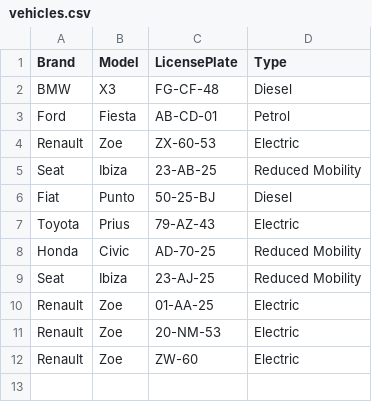
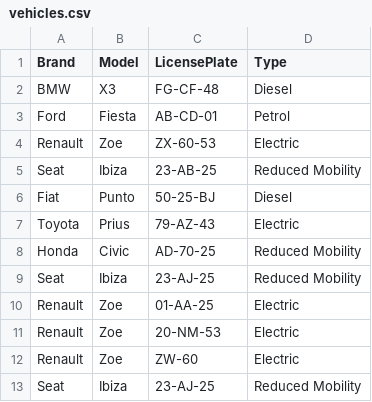
Before and after one commit to sergiojoao3240/ISI, a CSV file: TP1/vehicles.csv, drawn as a sheet.

```diff
--- a/TP1/vehicles.csv
+++ b/TP1/vehicles.csv
@@ -12 +12,2 @@ Renault,Zoe,20-NM-53,Electric
 Renault,Zoe,ZW-60,Electric
+Seat,Ibiza,23-AJ-25,Reduced Mobility
```
Also changed, not shown: 26 other files.
